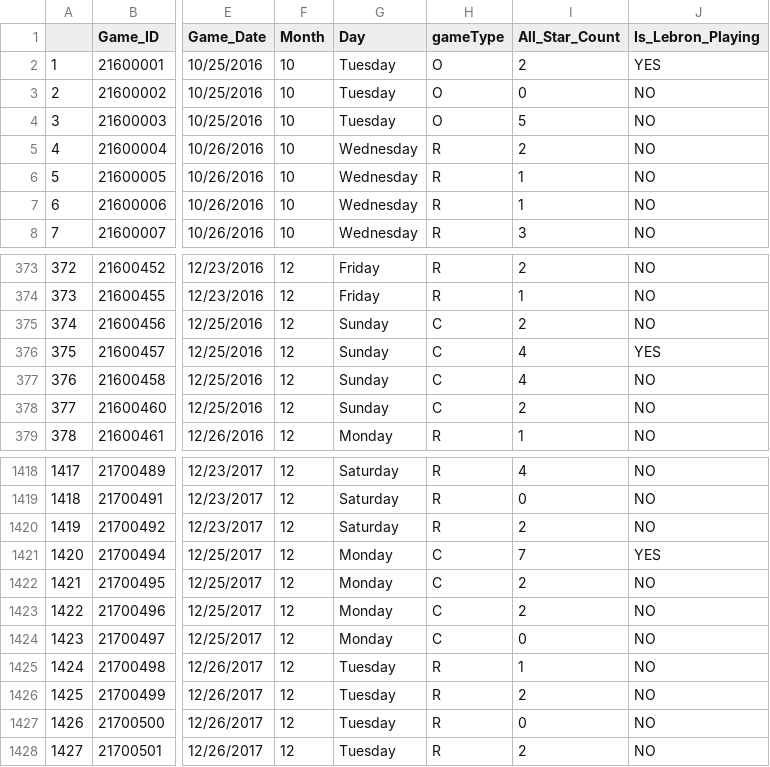
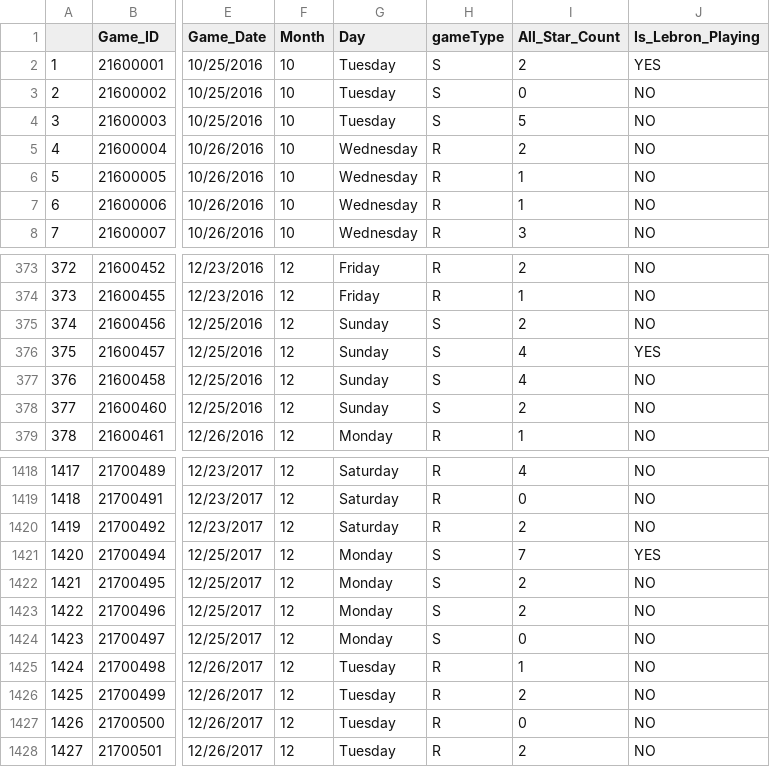
Before and after one commit to 20zurmca/NBA-Hackathon-Application, a CSV file: Business Analytics/newTraining.csv, drawn as a sheet; only a part is shown, gaps mark what is left out; the diff names each change by its address in the sheet, - before the commit and + after, or states it on an @@ line.

Commit message:
Changed Cs and Os to S in gameType

```diff
--- a/Business Analytics/newTraining.csv
+++ b/Business Analytics/newTraining.csv
-H2:H4 (gameType): O
+H2:H4 (gameType): S
-H375:H378 (gameType): C
+H375:H378 (gameType): S
-H1421:H1424 (gameType): C
+H1421:H1424 (gameType): S
```
Also changed, not shown: 1 other file.
